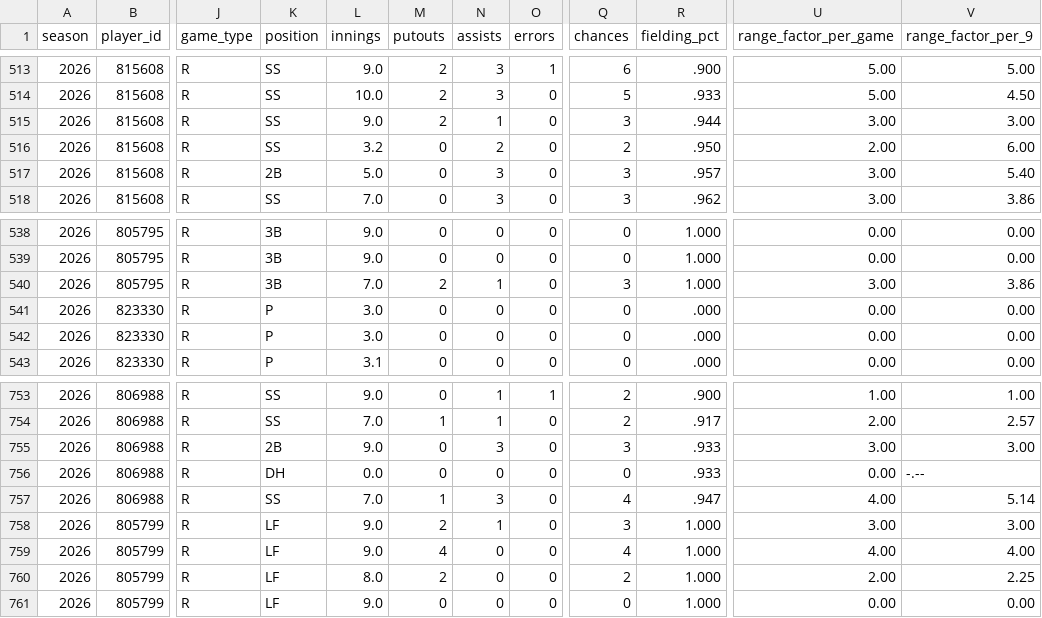
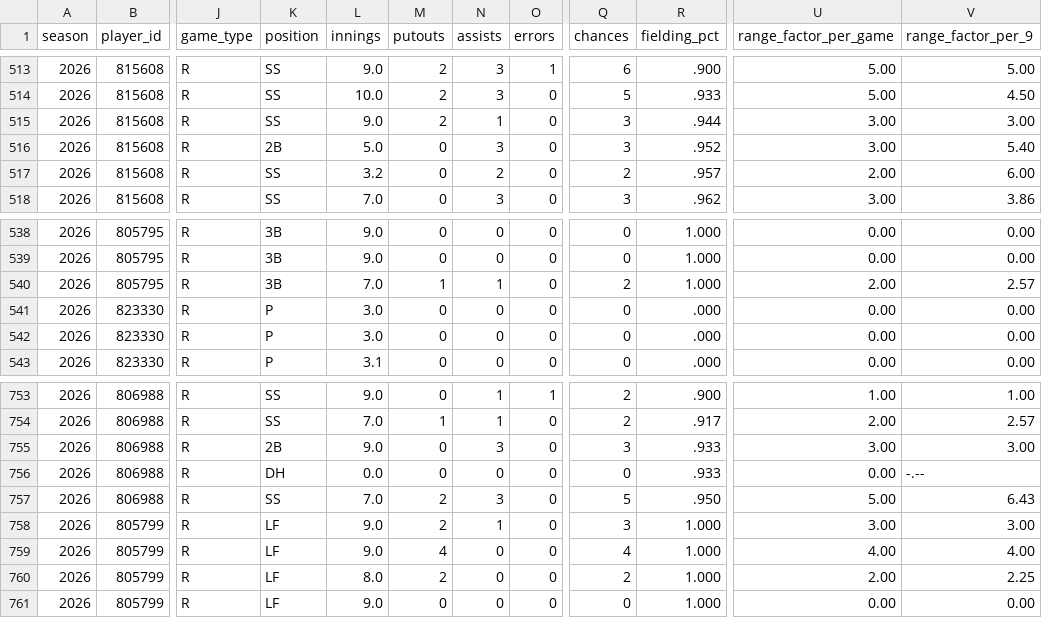
Before and after one commit to josh-hoff/AFL, a CSV file: data/2026/fielding_gamelogs.csv, drawn as a sheet; only a part is shown, gaps mark what is left out; the diff names each change by its address in the sheet, - before the commit and + after, or states it on an @@ line.

```diff
--- a/data/2026/fielding_gamelogs.csv
+++ b/data/2026/fielding_gamelogs.csv
-K516 (position): SS
+K516 (position): 2B
-L516 (innings): 3.2
+L516 (innings): 5.0
-N516 (assists): 2
+N516 (assists): 3
-Q516 (chances): 2
+Q516 (chances): 3
-R516 (fielding_pct): .950
+R516 (fielding_pct): .952
-U516 (range_factor_per_game): 2.00
+U516 (range_factor_per_game): 3.00
-V516 (range_factor_per_9): 6.00
+V516 (range_factor_per_9): 5.40
-K517 (position): 2B
+K517 (position): SS
-L517 (innings): 5.0
+L517 (innings): 3.2
-N517 (assists): 3
+N517 (assists): 2
-Q517 (chances): 3
+Q517 (chances): 2
-U517 (range_factor_per_game): 3.00
+U517 (range_factor_per_game): 2.00
-V517 (range_factor_per_9): 5.40
+V517 (range_factor_per_9): 6.00
-M540 (putouts): 2
+M540 (putouts): 1
-Q540 (chances): 3
+Q540 (chances): 2
-U540 (range_factor_per_game): 3.00
+U540 (range_factor_per_game): 2.00
-V540 (range_factor_per_9): 3.86
+V540 (range_factor_per_9): 2.57
-M757 (putouts): 1
+M757 (putouts): 2
-Q757 (chances): 4
+Q757 (chances): 5
-R757 (fielding_pct): .947
+R757 (fielding_pct): .950
-U757 (range_factor_per_game): 4.00
+U757 (range_factor_per_game): 5.00
-V757 (range_factor_per_9): 5.14
+V757 (range_factor_per_9): 6.43
```
Also changed, not shown: data/2026/transactions.csv, 3 other files.
